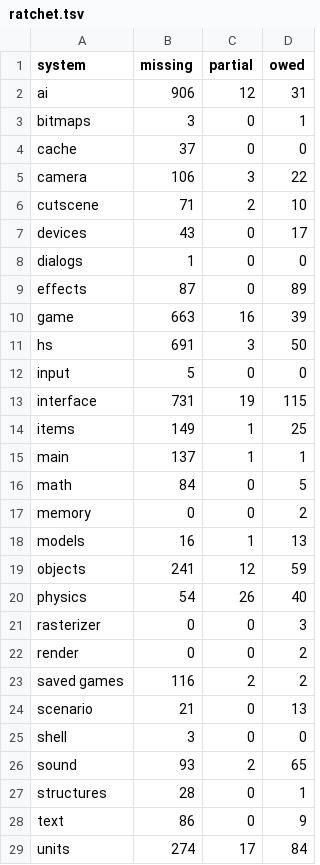
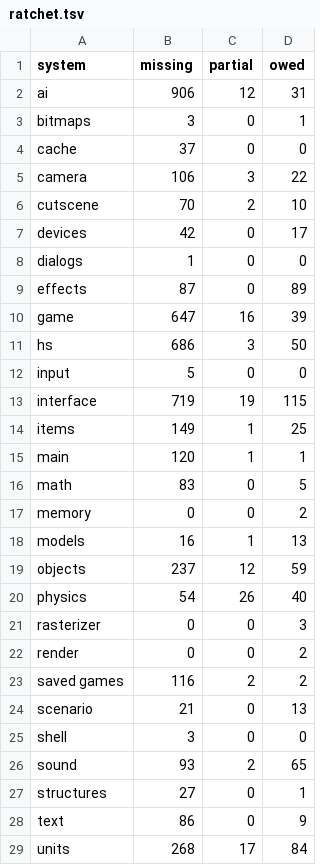
Before and after one commit to PardusEidolon/OpenCE, a TSV file: engine/census/ratchet.tsv, drawn as a sheet.

```diff
--- a/engine/census/ratchet.tsv
+++ b/engine/census/ratchet.tsv
@@ -5,16 +5,16 @@ cache	37	0	0
 camera	106	3	22
-cutscene	71	2	10
-devices	43	0	17
+cutscene	70	2	10
+devices	42	0	17
 dialogs	1	0	0
 effects	87	0	89
-game	663	16	39
-hs	691	3	50
+game	647	16	39
+hs	686	3	50
 input	5	0	0
-interface	731	19	115
+interface	719	19	115
 items	149	1	25
-main	137	1	1
-math	84	0	5
+main	120	1	1
+math	83	0	5
 memory	0	0	2
 models	16	1	13
-objects	241	12	59
+objects	237	12	59
 physics	54	26	40
@@ -26,4 +26,4 @@ shell	3	0	0
 sound	93	2	65
-structures	28	0	1
+structures	27	0	1
 text	86	0	9
-units	274	17	84
+units	268	17	84
```
Also changed, not shown: 4 other files.
